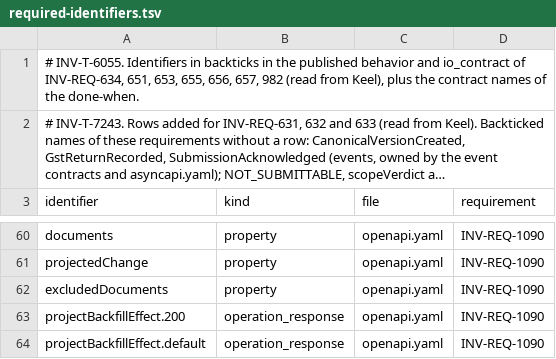
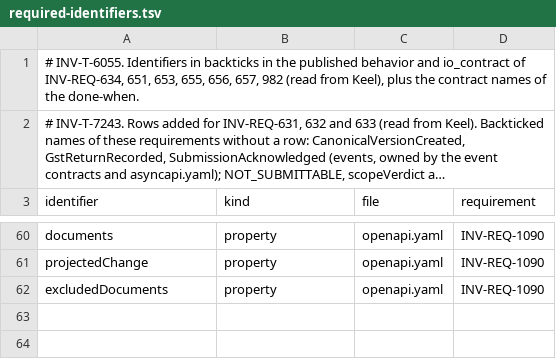
Before and after one commit to dynokore/DynoGST, a TSV file: platform-contracts/reconciliation/required-identifiers.tsv, drawn as a sheet; only a part is shown, gaps mark what is left out; long unchanged cells end in …; the diff names each change by its address in the sheet, - before the commit and + after, or states it on an @@ line.

```diff
--- a/platform-contracts/reconciliation/required-identifiers.tsv
+++ b/platform-contracts/reconciliation/required-identifiers.tsv
-row 63: projectBackfillEffect.200 | operation_response | openapi.yaml | INV-REQ-1090
-row 64: projectBackfillEffect.default | operation_response | openapi.yaml | INV-REQ-1090
```
Also changed, not shown: 1 other file.
